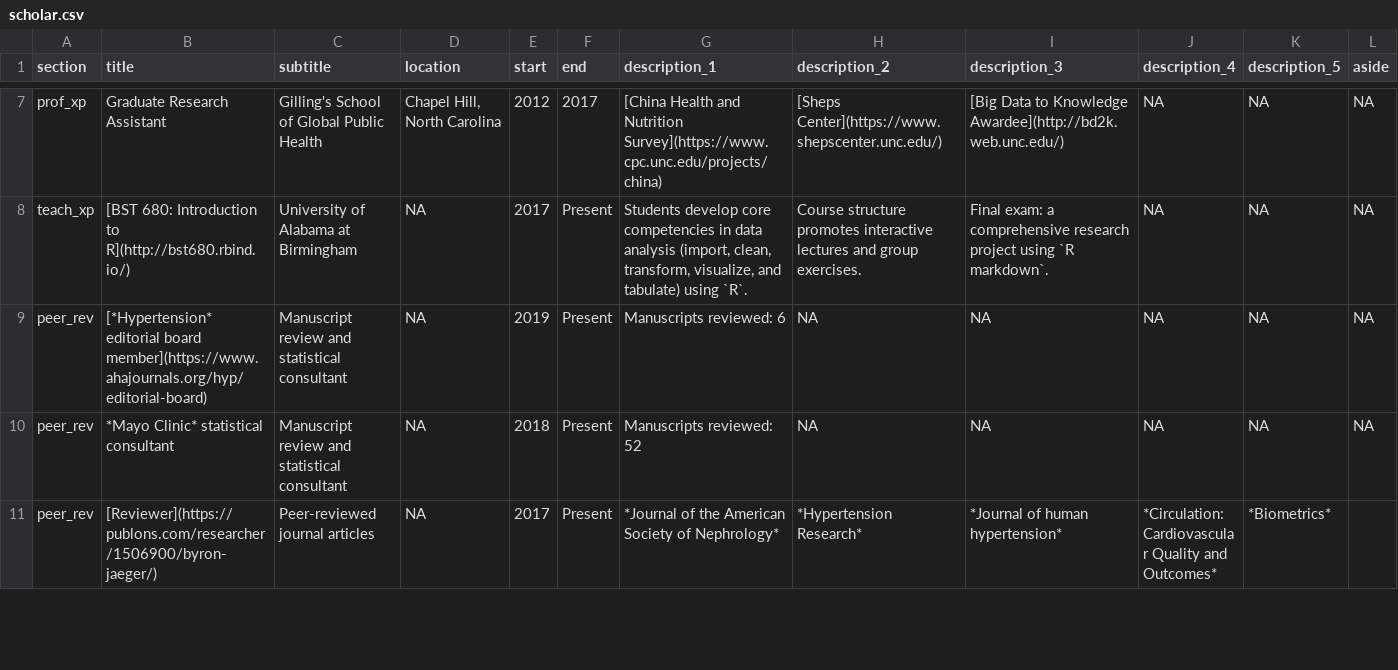
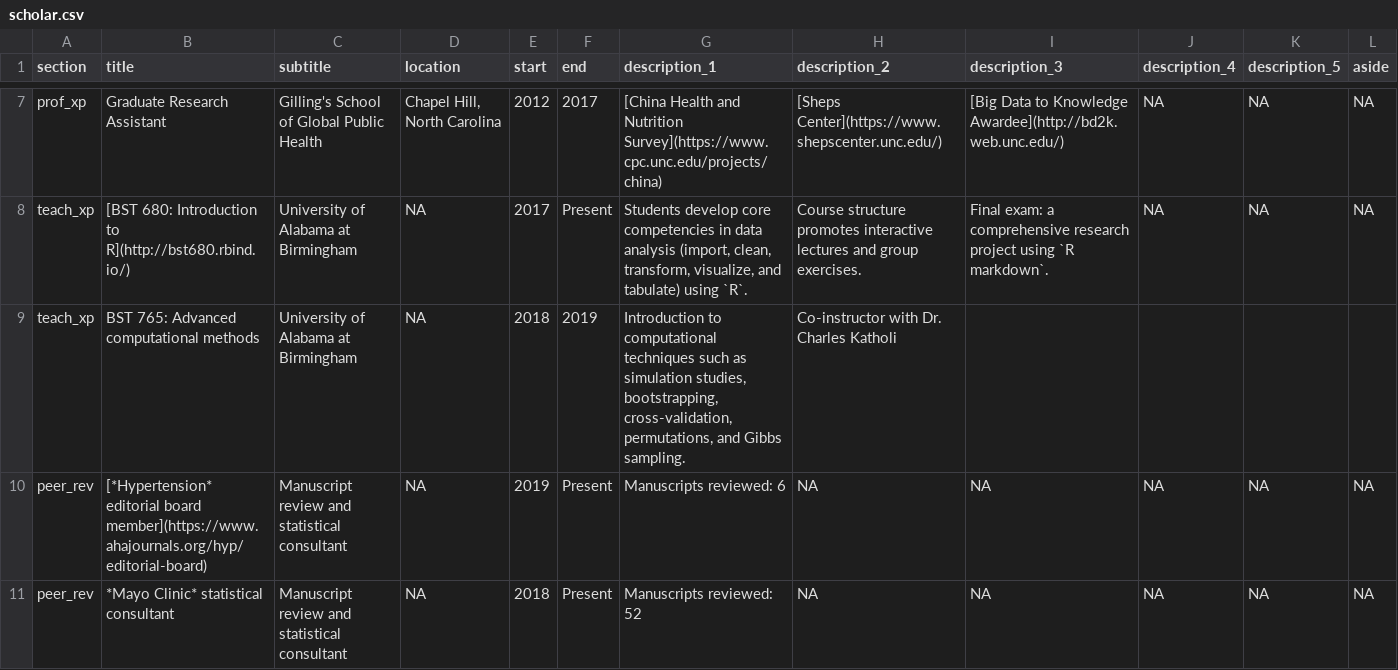
Before and after one commit to bcjaeger/curriculum-vitae, a CSV file: data/scholar.csv, drawn as a sheet; only a part is shown, gaps mark what is left out; the shorter side is filled out with more unchanged rows.

Commit message:
tweaks and typos

```diff
--- a/data/scholar.csv
+++ b/data/scholar.csv
@@ -8,2 +8,3 @@ prof_xp,Graduate Research Assistant,Gilling's School of Global Public Health ,"C
 teach_xp,[BST 680: Introduction to R](http://bst680.rbind.io/),University of Alabama at Birmingham,NA,2017,Present,"Students develop core competencies in data analysis (import, clean, transform, visualize, and tabulate) using `R`. ",Course structure promotes interactive lectures and group exercises., Final exam: a comprehensive research project using `R markdown`.,NA,NA,NA
+teach_xp,BST 765: Advanced computational methods,University of Alabama at Birmingham,NA,2018,2019,"Introduction to computational techniques such as simulation studies, bootstrapping, cross-validation, permutations, and Gibbs sampling.",Co-instructor with Dr. Charles Katholi,,,,
 peer_rev,[*Hypertension* editorial board member](https://www.ahajournals.org/hyp/editorial-board),Manuscript review and statistical consultant,NA,2019,Present,Manuscripts reviewed: 6,NA,NA,NA,NA,NA
```
Also changed, not shown: 7 other files.
